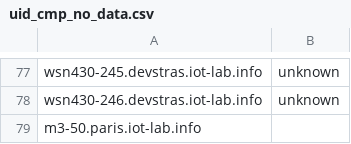
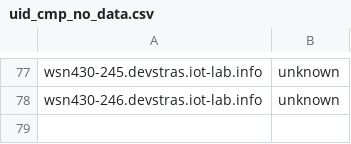
Before and after one commit to iot-lab/iot-lab, a CSV file: tools_and_scripts/platform_uids_scripts/dev/uid_cmp_no_data.csv, drawn as a sheet; only a part is shown, gaps mark what is left out; the diff names each change by its address in the sheet, - before the commit and + after, or states it on an @@ line.

```diff
--- a/tools_and_scripts/platform_uids_scripts/dev/uid_cmp_no_data.csv
+++ b/tools_and_scripts/platform_uids_scripts/dev/uid_cmp_no_data.csv
-row 79: m3-50.paris.iot-lab.info
```
Also changed, not shown: tools_and_scripts/platform_uids_scripts/dev/uid_cmp_ok.csv, 1 other file.
